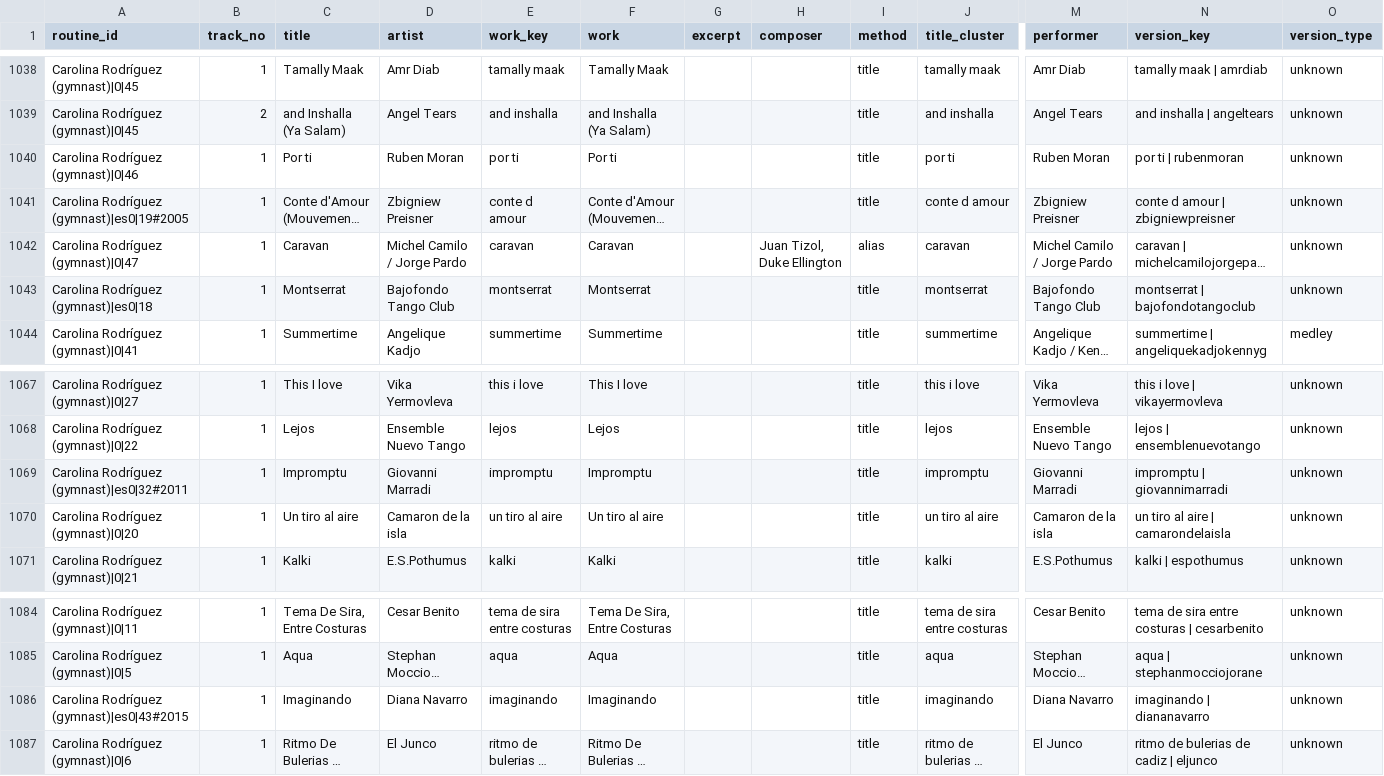
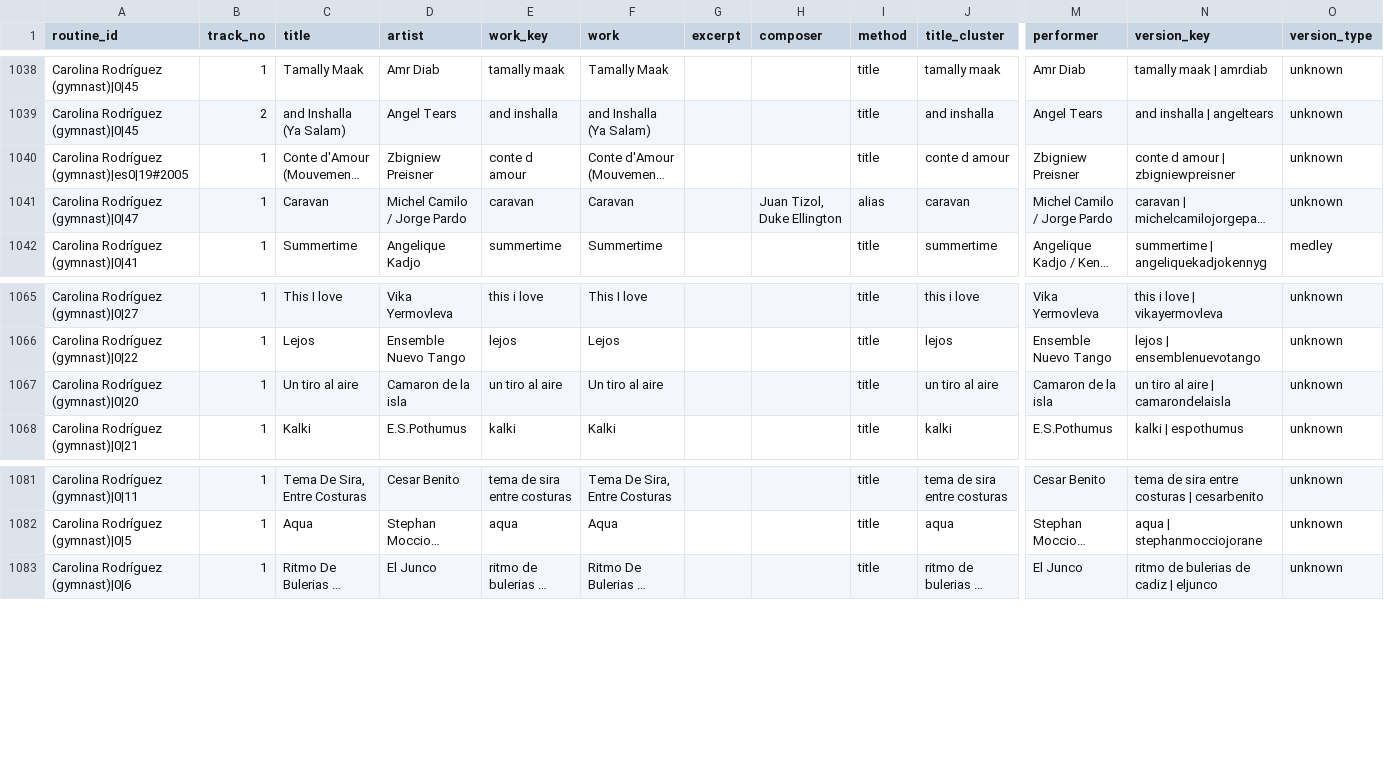
Before and after one commit to BorisenkoAnna1193/rg-music-catalog, a CSV file: data/interim/track_works.csv, drawn as a sheet; only a part is shown, gaps mark what is left out; long unchanged cells end in …; rows hold the shown columns only; the diff names each change by its address in the sheet, - before the commit and + after, or states it on an @@ line.

```diff
--- a/data/interim/track_works.csv
+++ b/data/interim/track_works.csv
-row 1040: Carolina Rodríguez (gymnast)|0|46 | 1 | Por ti | Ruben Moran | por ti | Por ti |  |  | title | por ti | Ruben Moran | por ti | rubenmoran | unknown
-row 1043: Carolina Rodríguez (gymnast)|es0|18 | 1 | Montserrat | Bajofondo Tango Club | montserrat | Montserrat |  |  | title | montserrat | Bajofondo Tango Club | montserrat | bajofondotangoclub | unknown
-row 1069: Carolina Rodríguez (gymnast)|es0|32#2011 | 1 | Impromptu | Giovanni Marradi | impromptu | Impromptu |  |  | title | impromptu | Giovanni Marradi | impromptu | giovannimarradi | unknown
-row 1086: Carolina Rodríguez (gymnast)|es0|43#2015 | 1 | Imaginando | Diana Navarro | imaginando | Imaginando |  |  | title | imaginando | Diana Navarro | imaginando | diananavarro | unknown
```
Also changed, not shown: data/interim/routines_merged.csv, data/interim/routines_parsed.csv, 13 other files.
